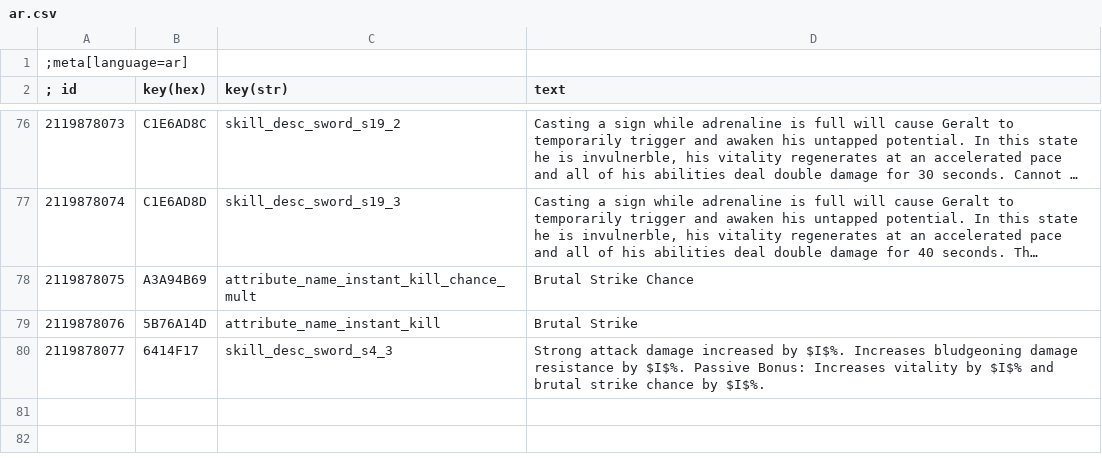
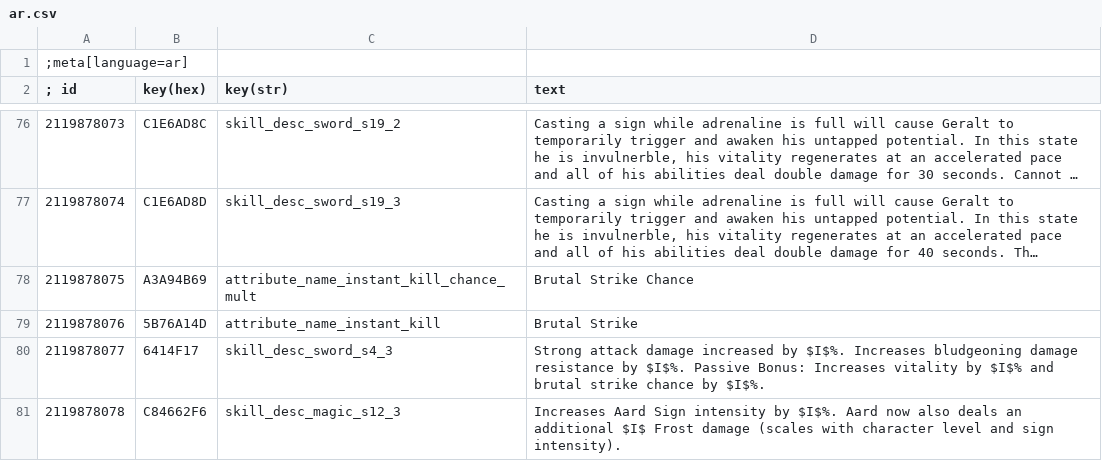
Before and after one commit to dragnilar/ModDragnilarEdit, a CSV file: DragnilarEdit/strings/CSV/ar.csv, drawn as a sheet; only a part is shown, gaps mark what is left out; long unchanged cells end in ….

Commit message:
Updated strings for aard intensity

```diff
--- a/DragnilarEdit/strings/CSV/ar.csv
+++ b/DragnilarEdit/strings/CSV/ar.csv
@@ -80 +80,2 @@
 2119878077|6414F17|skill_desc_sword_s4_3|Strong attack damage increased by $I$%. Increases bludgeoning damage resistance by $I$%. Passive Bonus: Increases vitality by $I$% and brutal strike chance by $I$%.
+2119878078|C84662F6|skill_desc_magic_s12_3|Increases Aard Sign intensity by $I$%. Aard now also deals an additional $I$ Frost damage (scales with character level and sign intensity).
```
Also changed, not shown: DragnilarEdit/strings/CSV/br.csv, DragnilarEdit/strings/CSV/cz.csv, 31 other files.
